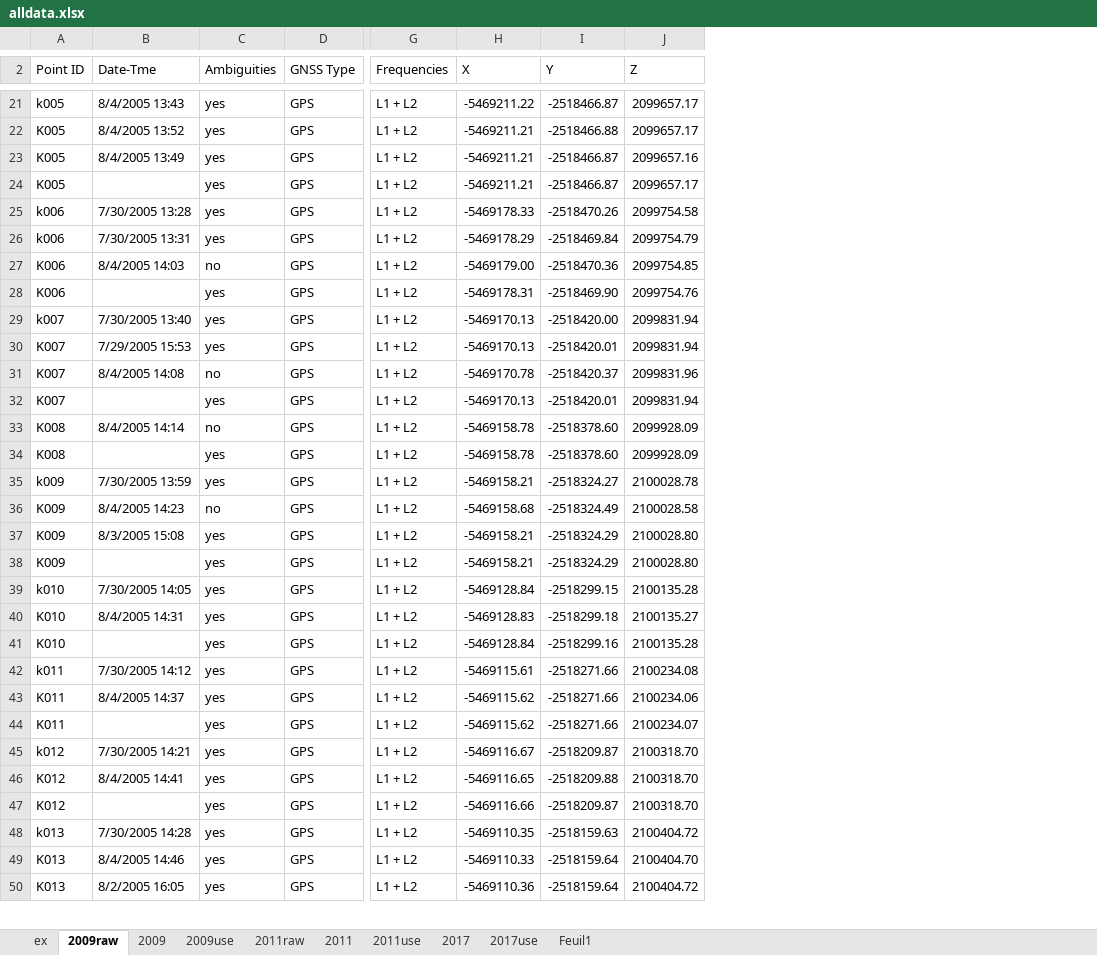
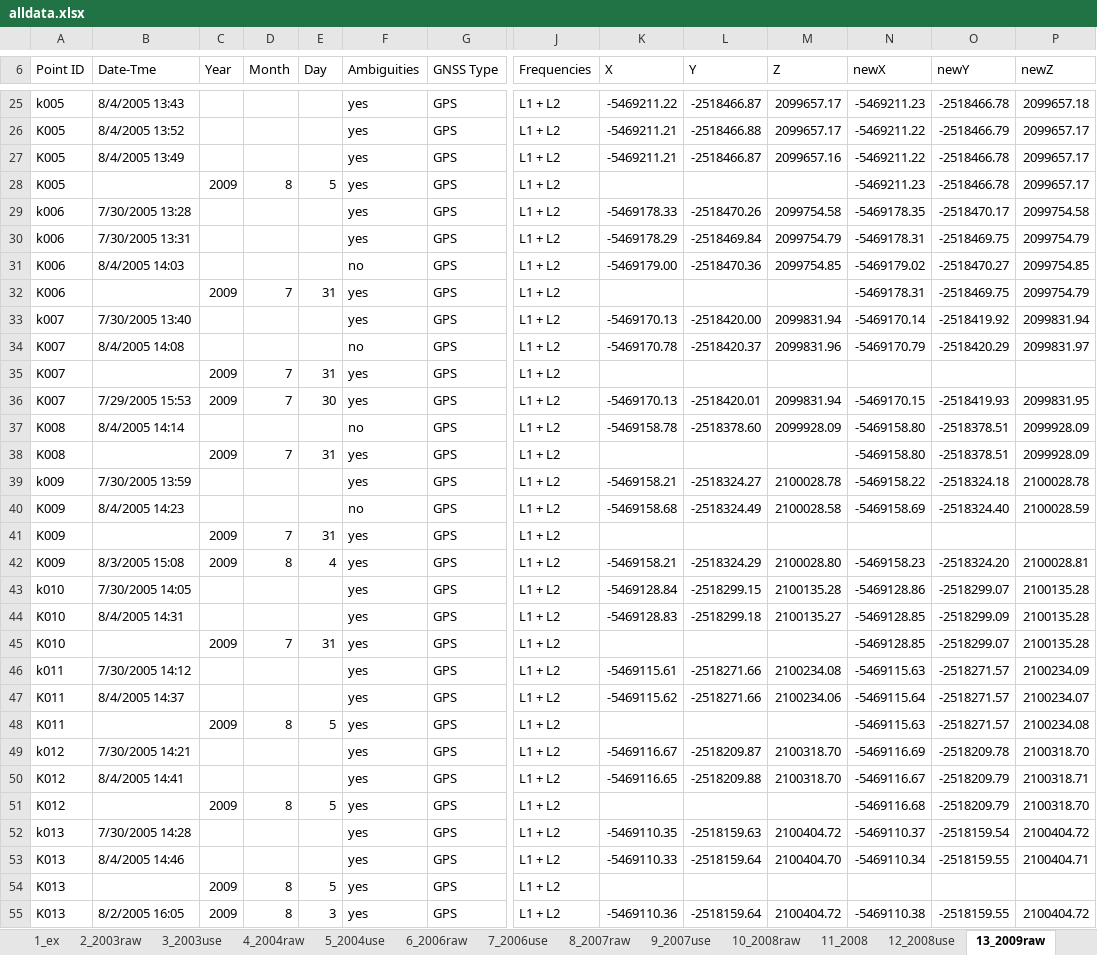
Before and after one commit to BeBruceThomas/Kilaueav2, an Excel workbook: data/coords/alldata.xlsx, sheet 13_2009raw, drawn as a sheet; only a part is shown, gaps mark what is left out; values as stored, in another font and other column widths than the file's, no cell formats; removed rows and columns are numbered as before the commit, all else as after; rows hold the shown columns only; the diff covers the shown part only; the diff names each change by its address in the sheet, - before the commit and + after, or states it on an @@ line.

```diff
--- a/data/coords/alldata.xlsx (sheet 13_2009raw)
+++ b/data/coords/alldata.xlsx (sheet 13_2009raw)
-sheet tab: ex
+sheet tab: 1_ex
-sheet tab: 2009raw
+sheet tab: 13_2009raw
-sheet tab: 2009
-sheet tab: 2009use
-sheet tab: 2011
-sheet tab: 2011use
-sheet tab: Feuil1
+sheet tab: 2_2003raw
+sheet tab: 3_2003use
+sheet tab: 4_2004raw
+sheet tab: 5_2004use
+sheet tab: 6_2006raw
+sheet tab: 7_2006use
+sheet tab: 8_2007raw
+sheet tab: 9_2007use
+sheet tab: 10_2008raw
+sheet tab: 11_2008
+sheet tab: 12_2008use
+column C (Year), rows 28-32: 2009 |  |  |  | 2009; rows 36-38: 2009 |  | 2009; rows 42-51: 2009 |  |  | 2009 |  |  | 2009 |  |  | 2009; row 55: 2009
+column D (Month), rows 28-32: 8 |  |  |  | 7; rows 36-38: 7 |  | 7; rows 42-51: 8 |  |  | 7 |  |  | 8 |  |  | 8; row 55: 8
+column E (Day), rows 28-32: 5 |  |  |  | 31; rows 36-38: 30 |  | 31; rows 42-51: 4 |  |  | 31 |  |  | 5 |  |  | 5; row 55: 3
+column N (newX), rows 25-33: -5469211.23 | -5469211.22 | -5469211.22 | -5469211.23 | -5469178.35 | -5469178.31 | -5469179.02 | -5469178.31 | -5469170.14; rows 36-40: -5469170.15 | -5469158.80 | -5469158.80 | -5469158.22 | -5469158.69; rows 42-53: -5469158.23 | -5469128.86 | -5469128.85 | -5469128.85 | -5469115.63 | -5469115.64 | -5469115.63 | -5469116.69 | -5469116.67 | -5469116.68 | -5469110.37 | -5469110.34; row 55: -5469110.38
+column O (newY), rows 25-33: -2518466.78 | -2518466.79 | -2518466.78 | -2518466.78 | -2518470.17 | -2518469.75 | -2518470.27 | -2518469.75 | -2518419.92; rows 36-40: -2518419.93 | -2518378.51 | -2518378.51 | -2518324.18 | -2518324.40; rows 42-53: -2518324.20 | -2518299.07 | -2518299.09 | -2518299.07 | -2518271.57 | -2518271.57 | -2518271.57 | -2518209.78 | -2518209.79 | -2518209.79 | -2518159.54 | -2518159.55; row 55: -2518159.55
+column P (newZ), rows 25-33: 2099657.18 | 2099657.17 | 2099657.17 | 2099657.17 | 2099754.58 | 2099754.79 | 2099754.85 | 2099754.79 | 2099831.94; rows 36-40: 2099831.95 | 2099928.09 | 2099928.09 | 2100028.78 | 2100028.59; rows 42-53: 2100028.81 | 2100135.28 | 2100135.28 | 2100135.28 | 2100234.09 | 2100234.07 | 2100234.08 | 2100318.70 | 2100318.71 | 2100318.70 | 2100404.72 | 2100404.71; row 55: 2100404.72
-K28 (X): -5469211.21
+K28 (X): (empty)
-L28 (Y): -2518466.87
+L28 (Y): (empty)
-M28 (Z): 2099657.17
+M28 (Z): (empty)
-K32 (X): -5469178.31
+K32 (X): (empty)
-L32 (Y): -2518469.90
+L32 (Y): (empty)
-M32 (Z): 2099754.76
+M32 (Z): (empty)
@@ row 31 moved to row 34: K007 @@
+row 35: K007 |  | 2009 | 7 | 31 | yes | GPS | L1 + L2
-row 32: K007 |  | yes | GPS | L1 + L2 | -5469170.13 | -2518420.01 | 2099831.94
-K38 (X): -5469158.78
+K38 (X): (empty)
-L38 (Y): -2518378.60
+L38 (Y): (empty)
-M38 (Z): 2099928.09
+M38 (Z): (empty)
+row 41: K009 |  | 2009 | 7 | 31 | yes | GPS | L1 + L2
-row 38: K009 |  | yes | GPS | L1 + L2 | -5469158.21 | -2518324.29 | 2100028.80
-K45 (X): -5469128.84
+K45 (X): (empty)
-L45 (Y): -2518299.16
+L45 (Y): (empty)
-M45 (Z): 2100135.28
+M45 (Z): (empty)
-K48 (X): -5469115.62
+K48 (X): (empty)
-L48 (Y): -2518271.66
+L48 (Y): (empty)
-M48 (Z): 2100234.07
+M48 (Z): (empty)
-K51 (X): -5469116.66
+K51 (X): (empty)
-L51 (Y): -2518209.87
+L51 (Y): (empty)
-M51 (Z): 2100318.70
+M51 (Z): (empty)
+row 54: K013 |  | 2009 | 8 | 5 | yes | GPS | L1 + L2
```
Also changed, not shown: 13 added rows, 25 removed rows, 4 moved rows, 68 edited cells and merged cells elsewhere in this sheet, sheet 15_2011raw, sheet 18_2017use, sheet 1_ex, other sheet tabs, cell formats, formulas that keep their value, 14 other files.
